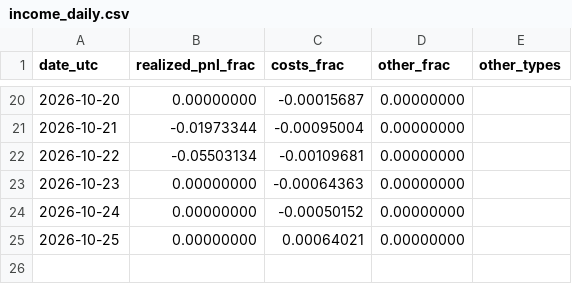
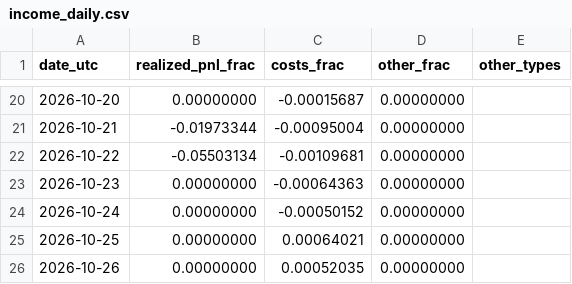
Before and after one commit to reouthq/track, a CSV file: data/income_daily.csv, drawn as a sheet; only a part is shown, gaps mark what is left out.

```diff
--- a/data/income_daily.csv
+++ b/data/income_daily.csv
@@ -25 +25,2 @@ date_utc,realized_pnl_frac,costs_frac,other_frac,other_types
 2026-10-25,0.00000000,0.00064021,0.00000000,
+2026-10-26,0.00000000,0.00052035,0.00000000,
```
Also changed, not shown: data/equity_daily.csv, data/monthly.csv, 4 other files.
